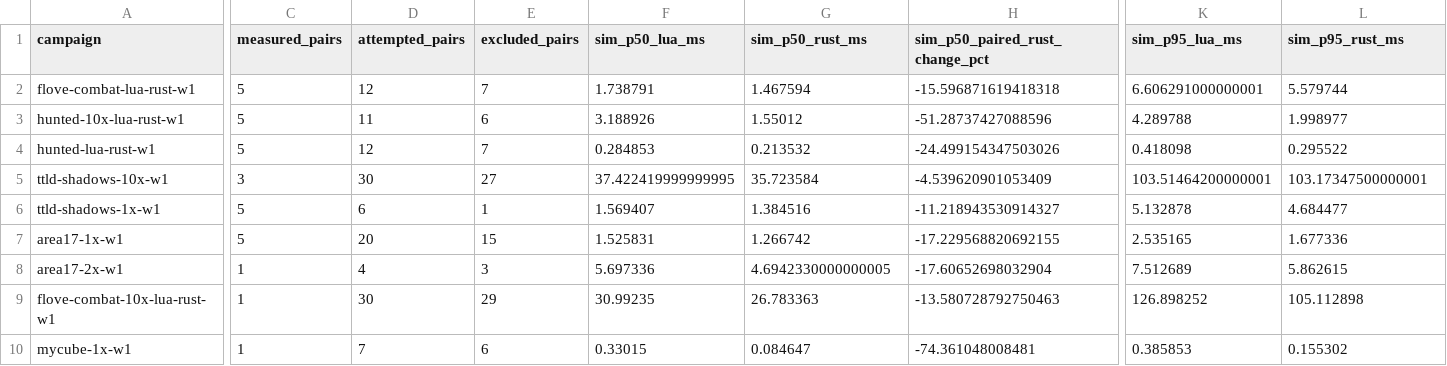
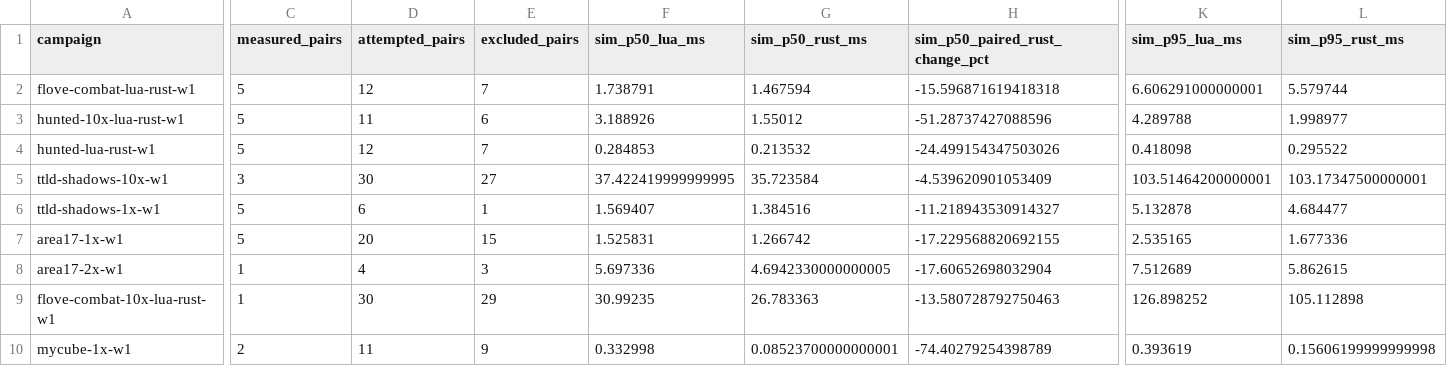
Before and after one commit to gajop/springcabal-dev, a CSV file: docs/benchmarks/2026-10-26/current/language.csv, drawn as a sheet; only a part is shown, gaps mark what is left out; the diff covers the shown part only; the diff names each change by its address in the sheet, - before the commit and + after, or states it on an @@ line.

Commit message:
Refresh clean production benchmark progress

```diff
--- a/docs/benchmarks/2026-10-26/current/language.csv
+++ b/docs/benchmarks/2026-10-26/current/language.csv
-C10 (measured_pairs): 1
+C10 (measured_pairs): 2
-D10 (attempted_pairs): 7
+D10 (attempted_pairs): 11
-E10 (excluded_pairs): 6
+E10 (excluded_pairs): 9
-F10 (sim_p50_lua_ms): 0.33015
+F10 (sim_p50_lua_ms): 0.332998
-G10 (sim_p50_rust_ms): 0.084647
+G10 (sim_p50_rust_ms): 0.08523700000000001
-H10 (sim_p50_paired_rust_change_pct): -74.361048008481
+H10 (sim_p50_paired_rust_change_pct): -74.40279254398789
-K10 (sim_p95_lua_ms): 0.385853
+K10 (sim_p95_lua_ms): 0.393619
-L10 (sim_p95_rust_ms): 0.155302
+L10 (sim_p95_rust_ms): 0.15606199999999998
```
Also changed, not shown: 17 edited cells elsewhere in this file, docs/benchmarks/2026-10-26/current/jobs.csv, 16 other files.
